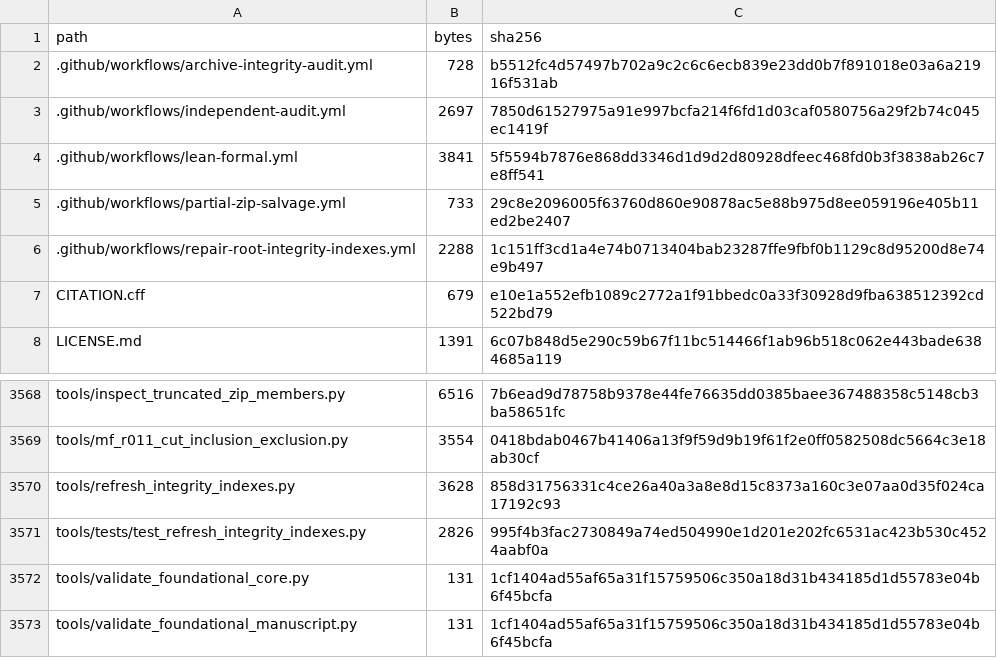
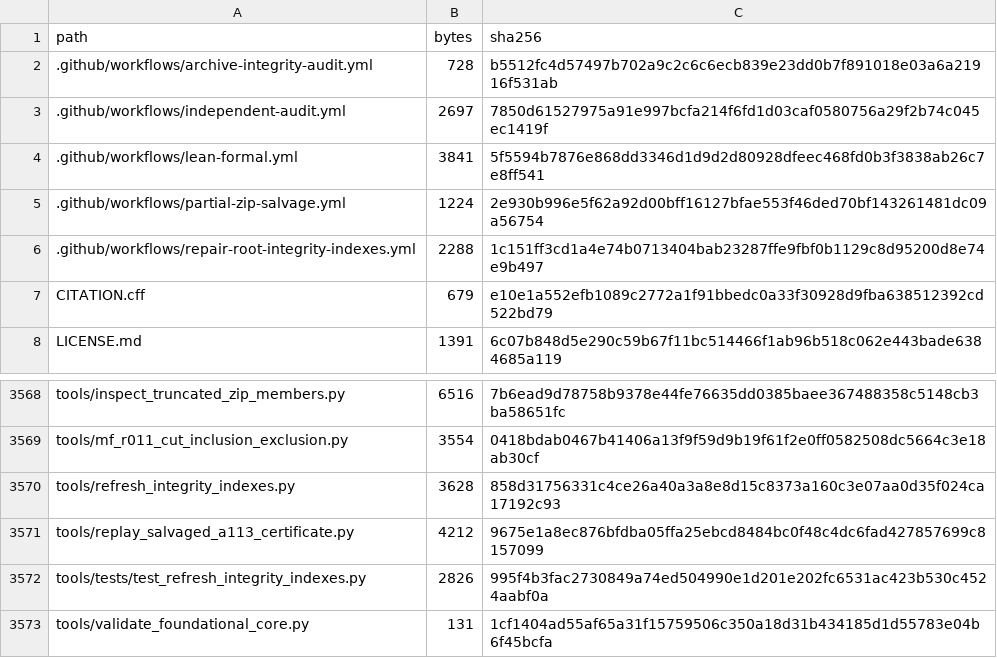
Before and after one commit to DevHabito/precategorical-modal-field-framework, a CSV file: MANIFEST.csv, drawn as a sheet; only a part is shown, gaps mark what is left out; the shorter side is filled out with more unchanged rows.

```diff
--- a/MANIFEST.csv
+++ b/MANIFEST.csv
@@ -4,3 +4,3 @@ path,bytes,sha256
 .github/workflows/lean-formal.yml,3841,5f5594b7876e868dd3346d1d9d2d80928dfeec468fd0b3f3838ab26c7e8ff541
-.github/workflows/partial-zip-salvage.yml,733,29c8e2096005f63760d860e90878ac5e88b975d8ee059196e405b11ed2be2407
+.github/workflows/partial-zip-salvage.yml,1224,2e930b996e5f62a92d00bff16127bfae553f46ded70bf143261481dc09a56754
 .github/workflows/repair-root-integrity-indexes.yml,2288,1c151ff3cd1a4e74b0713404bab23287ffe9fbf0b1129c8d95200d8e74e9b497
@@ -3570,2 +3570,3 @@ tools/mf_r011_cut_inclusion_exclusion.py,3554,0418bdab0467b41406a13f9f59d9b19f61
 tools/refresh_integrity_indexes.py,3628,858d31756331c4ce26a40a3a8e8d15c8373a160c3e07aa0d35f024ca17192c93
+tools/replay_salvaged_a113_certificate.py,4212,9675e1a8ec876bfdba05ffa25ebcd8484bc0f48c4dc6fad427857699c8157099
 tools/tests/test_refresh_integrity_indexes.py,2826,995f4b3fac2730849a74ed504990e1d201e202fc6531ac423b530c4524aabf0a
```
Also changed, not shown: 1 other file.
